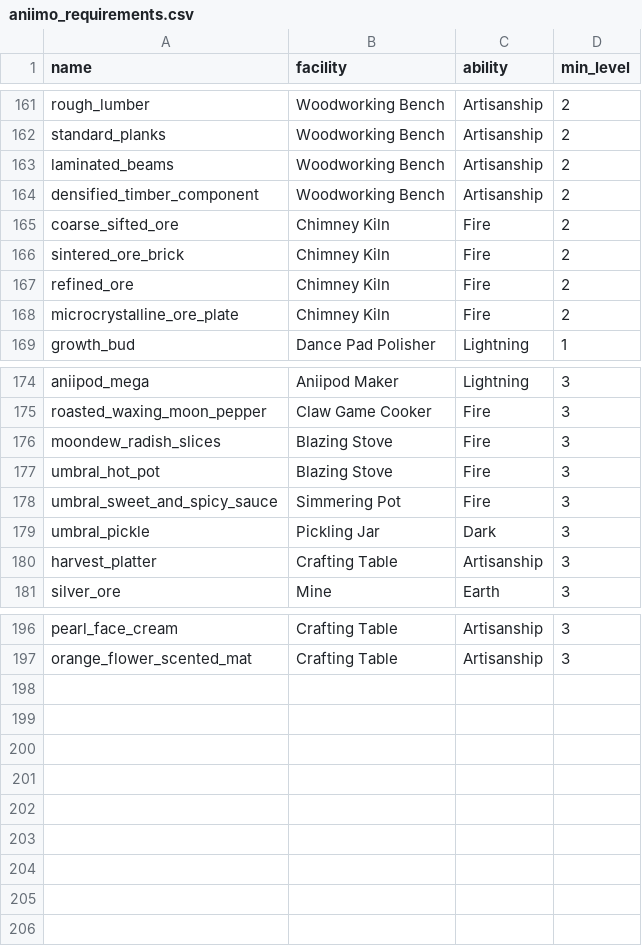
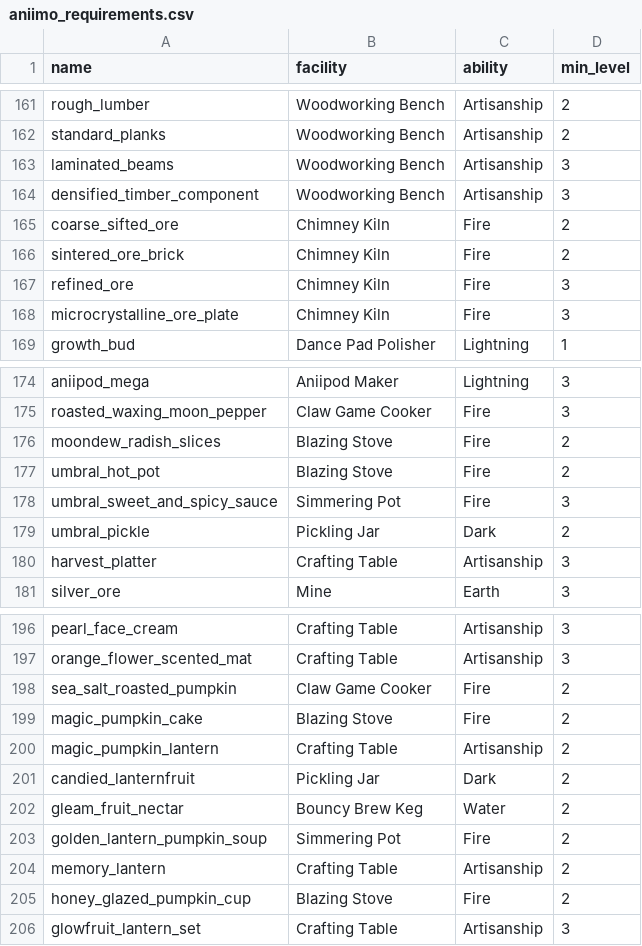
Before and after one commit to KrykiZZ/aniimax, a CSV file: data/aniimo_requirements.csv, drawn as a sheet; only a part is shown, gaps mark what is left out.

Commit message:
Extract client production tables and reconcile planner recipes and workers

```diff
--- a/data/aniimo_requirements.csv
+++ b/data/aniimo_requirements.csv
@@ -162,8 +162,8 @@ rough_lumber, Woodworking Bench, Artisanship, 2
 standard_planks, Woodworking Bench, Artisanship, 2
-laminated_beams, Woodworking Bench, Artisanship, 2
-densified_timber_component, Woodworking Bench, Artisanship, 2
+laminated_beams, Woodworking Bench, Artisanship, 3
+densified_timber_component, Woodworking Bench, Artisanship, 3
 coarse_sifted_ore, Chimney Kiln, Fire, 2
 sintered_ore_brick, Chimney Kiln, Fire, 2
-refined_ore, Chimney Kiln, Fire, 2
-microcrystalline_ore_plate, Chimney Kiln, Fire, 2
+refined_ore, Chimney Kiln, Fire, 3
+microcrystalline_ore_plate, Chimney Kiln, Fire, 3
 growth_bud, Dance Pad Polisher, Lightning, 1
@@ -175,6 +175,6 @@ aniipod_mega, Aniipod Maker, Lightning, 3
 roasted_waxing_moon_pepper, Claw Game Cooker, Fire, 3
-moondew_radish_slices, Blazing Stove, Fire, 3
-umbral_hot_pot, Blazing Stove, Fire, 3
+moondew_radish_slices, Blazing Stove, Fire, 2
+umbral_hot_pot, Blazing Stove, Fire, 2
 umbral_sweet_and_spicy_sauce, Simmering Pot, Fire, 3
-umbral_pickle, Pickling Jar, Dark, 3
+umbral_pickle, Pickling Jar, Dark, 2
 harvest_platter, Crafting Table, Artisanship, 3
@@ -197 +197,10 @@ pearl_face_cream, Crafting Table, Artisanship, 3
 orange_flower_scented_mat, Crafting Table, Artisanship, 3
+sea_salt_roasted_pumpkin, Claw Game Cooker, Fire, 2
+magic_pumpkin_cake, Blazing Stove, Fire, 2
+magic_pumpkin_lantern, Crafting Table, Artisanship, 2
+candied_lanternfruit, Pickling Jar, Dark, 2
+gleam_fruit_nectar, Bouncy Brew Keg, Water, 2
+golden_lantern_pumpkin_soup, Simmering Pot, Fire, 2
+memory_lantern, Crafting Table, Artisanship, 2
+honey_glazed_pumpkin_cup, Blazing Stove, Fire, 2
+glowfruit_lantern_set, Crafting Table, Artisanship, 3
```
Also changed, not shown: data/e_mode.csv, data/grower_steps.csv, 20 other files.
